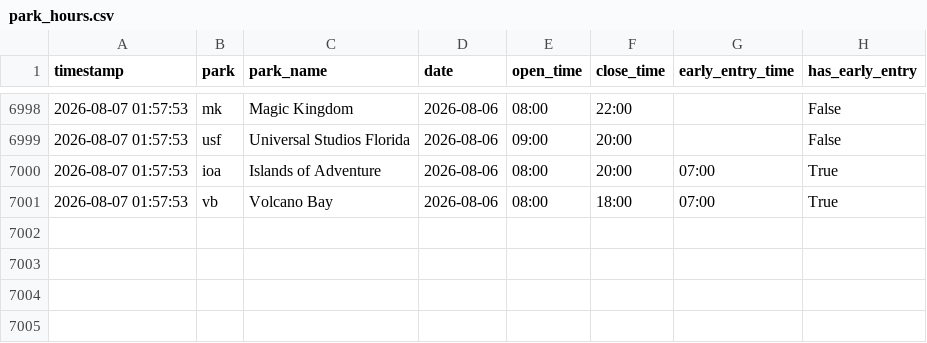
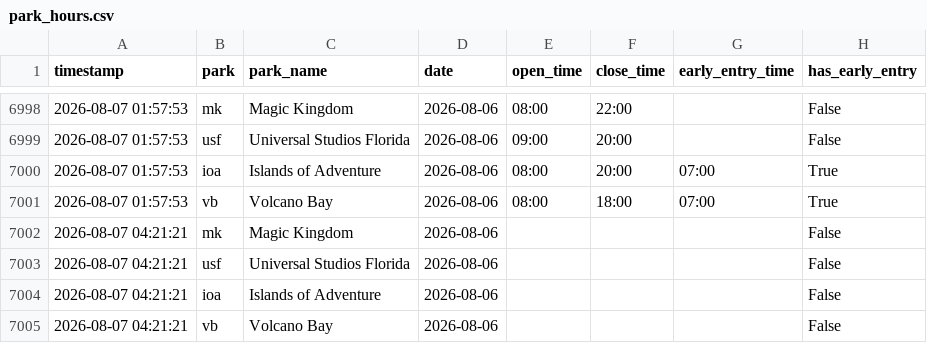
Before and after one commit to PAndrewTurner/Ride_Waittimes, a CSV file: data/park_hours.csv, drawn as a sheet; only a part is shown, gaps mark what is left out.

Commit message:
data: 2026-08-07 00:21 EDT

```diff
--- a/data/park_hours.csv
+++ b/data/park_hours.csv
@@ -7001 +7001,5 @@ timestamp,park,park_name,date,open_time,close_time,early_entry_time,has_early_en
 2026-08-07 01:57:53,vb,Volcano Bay,2026-08-06,08:00,18:00,07:00,True
+2026-08-07 04:21:21,mk,Magic Kingdom,2026-08-06,,,,False
+2026-08-07 04:21:21,usf,Universal Studios Florida,2026-08-06,,,,False
+2026-08-07 04:21:21,ioa,Islands of Adventure,2026-08-06,,,,False
+2026-08-07 04:21:21,vb,Volcano Bay,2026-08-06,,,,False
```
Also changed, not shown: data/weather.csv.
